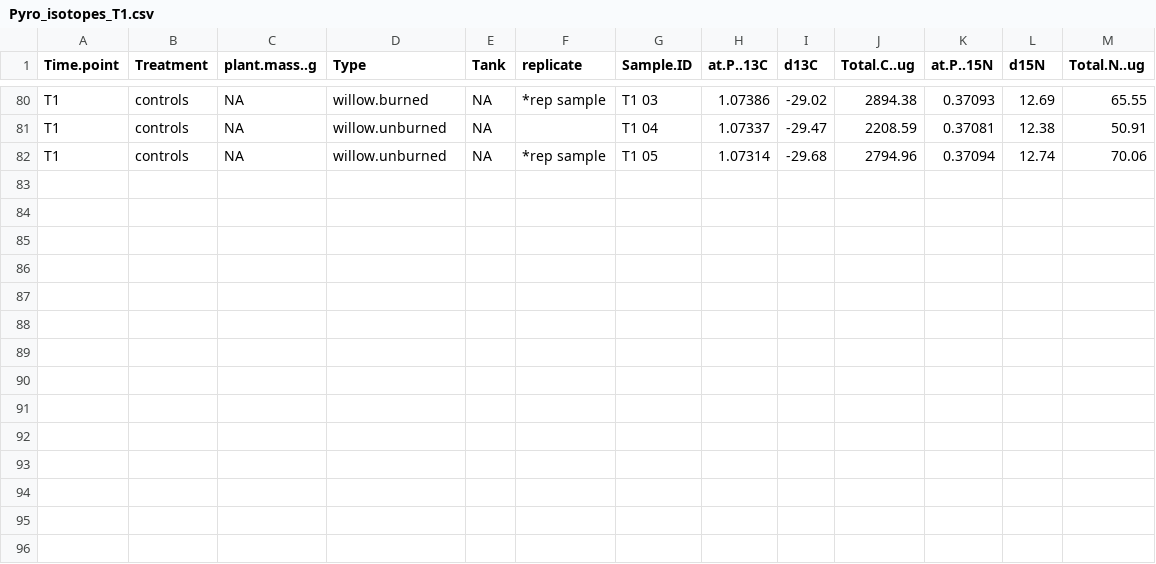
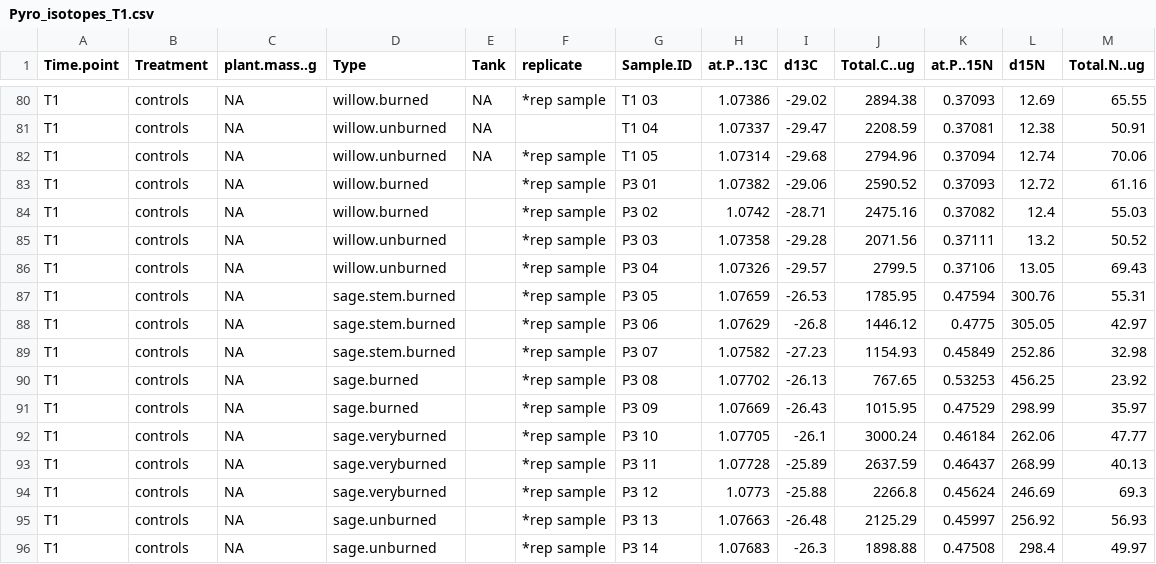
Before and after one commit to cbwall/Pyromania, a CSV file: data/Isotopes/Pyro_isotopes_T1.csv, drawn as a sheet; only a part is shown, gaps mark what is left out.

Commit message:
updated isotopes

```diff
--- a/data/Isotopes/Pyro_isotopes_T1.csv
+++ b/data/Isotopes/Pyro_isotopes_T1.csv
@@ -82 +82,15 @@ T1,controls,NA,willow.unburned,NA,,T1 04,1.07337,-29.47,2208.59,0.37081,12.38,50
 T1,controls,NA,willow.unburned,NA,*rep sample,T1 05,1.07314,-29.68,2794.96,0.37094,12.74,70.06
+T1,controls,NA,willow.burned,,*rep sample,P3 01,1.07382,-29.06,2590.52,0.37093,12.72,61.16
+T1,controls,NA,willow.burned,,*rep sample,P3 02,1.0742,-28.71,2475.16,0.37082,12.4,55.03
+T1,controls,NA,willow.unburned,,*rep sample,P3 03,1.07358,-29.28,2071.56,0.37111,13.2,50.52
+T1,controls,NA,willow.unburned,,*rep sample,P3 04,1.07326,-29.57,2799.5,0.37106,13.05,69.43
+T1,controls,NA,sage.stem.burned,,*rep sample,P3 05,1.07659,-26.53,1785.95,0.47594,300.76,55.31
+T1,controls,NA,sage.stem.burned,,*rep sample,P3 06,1.07629,-26.8,1446.12,0.4775,305.05,42.97
+T1,controls,NA,sage.stem.burned,,*rep sample,P3 07,1.07582,-27.23,1154.93,0.45849,252.86,32.98
+T1,controls,NA,sage.burned,,*rep sample,P3 08,1.07702,-26.13,767.65,0.53253,456.25,23.92
+T1,controls,NA,sage.burned,,*rep sample,P3 09,1.07669,-26.43,1015.95,0.47529,298.99,35.97
+T1,controls,NA,sage.veryburned,,*rep sample,P3 10,1.07705,-26.1,3000.24,0.46184,262.06,47.77
+T1,controls,NA,sage.veryburned,,*rep sample,P3 11,1.07728,-25.89,2637.59,0.46437,268.99,40.13
+T1,controls,NA,sage.veryburned,,*rep sample,P3 12,1.0773,-25.88,2266.8,0.45624,246.69,69.3
+T1,controls,NA,sage.unburned,,*rep sample,P3 13,1.07663,-26.48,2125.29,0.45997,256.92,56.93
+T1,controls,NA,sage.unburned,,*rep sample,P3 14,1.07683,-26.3,1898.88,0.47508,298.4,49.97
```
Also changed, not shown: 4 other files.
